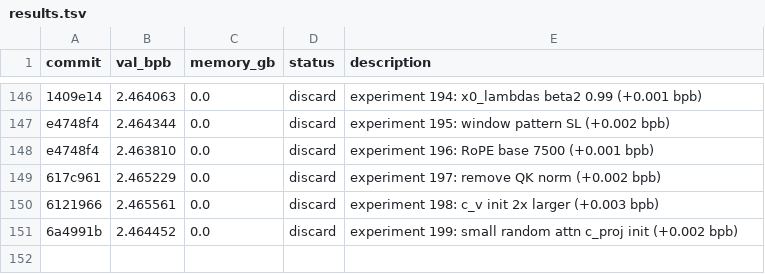
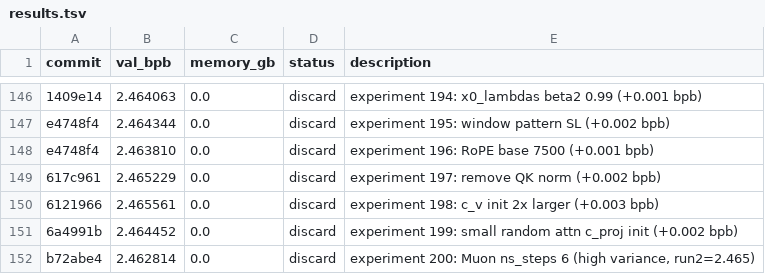
Before and after one commit to MalikJPalamar/autoresearch, a TSV file: results.tsv, drawn as a sheet; only a part is shown, gaps mark what is left out; the diff names each change by its address in the sheet, - before the commit and + after, or states it on an @@ line.

```diff
--- a/results.tsv
+++ b/results.tsv
+row 152: b72abe4 | 2.462814 | 0.0 | discard | experiment 200: Muon ns_steps 6 (high variance, run2=2.465)
```
Also changed, not shown: 1 other file.
